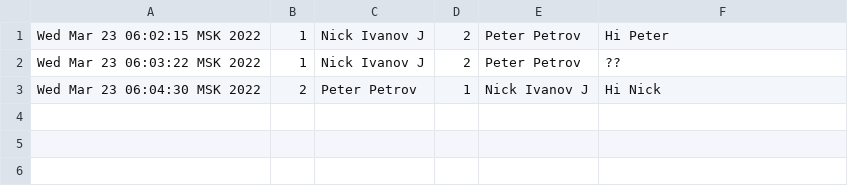
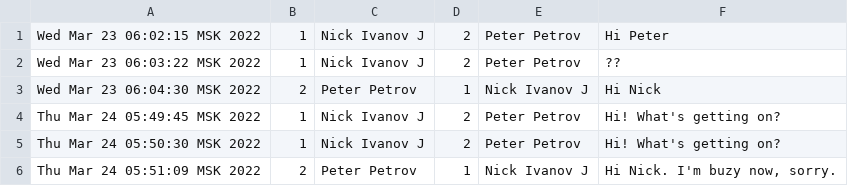
Before and after one commit to zenicko/messengerspring, a CSV file: src/main/resources/database/messages.csv, drawn as a sheet; the diff names each change by its address in the sheet, - before the commit and + after, or states it on an @@ line.

Commit message:
Added handler Get messages by ID

```diff
--- a/src/main/resources/database/messages.csv
+++ b/src/main/resources/database/messages.csv
+row 4: Thu Mar 24 05:49:45 MSK 2022 | 1 | Nick Ivanov J | 2 | Peter Petrov | Hi! What's getting on?
+row 5: Thu Mar 24 05:50:30 MSK 2022 | 1 | Nick Ivanov J | 2 | Peter Petrov | Hi! What's getting on?
+row 6: Thu Mar 24 05:51:09 MSK 2022 | 2 | Peter Petrov | 1 | Nick Ivanov J | Hi Nick. I'm buzy now, sorry.
```
Also changed, not shown: 9 other files.
